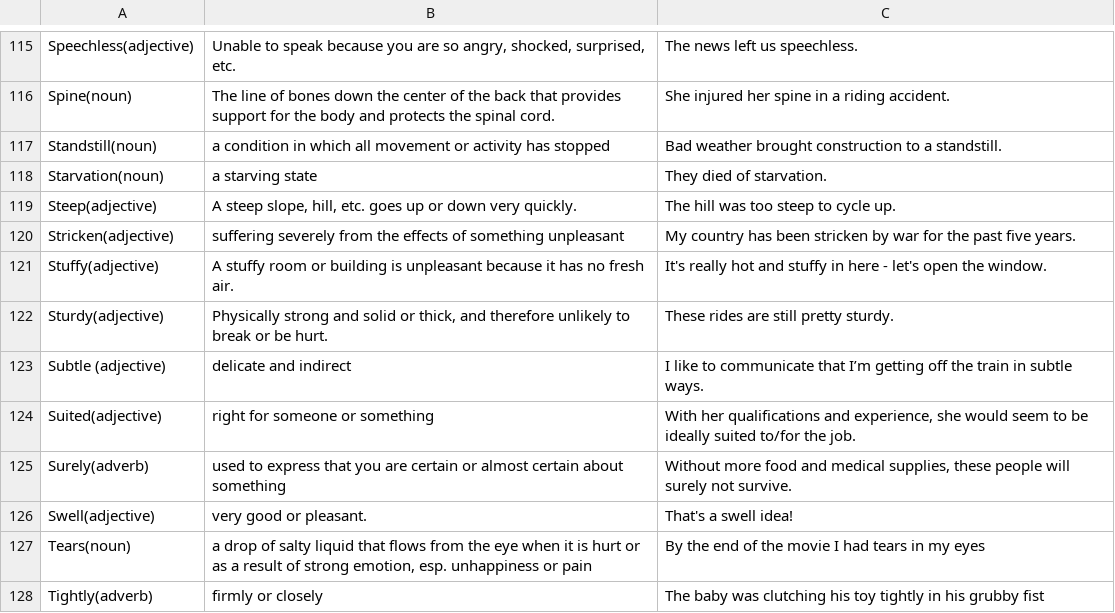
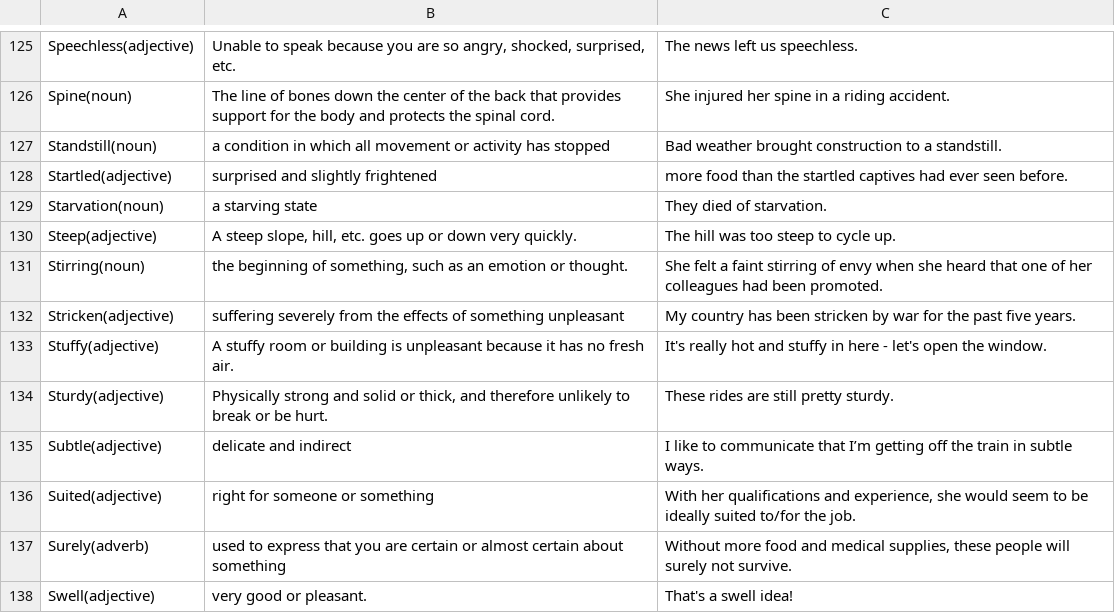
Before and after one commit to jeisonarenales/anki, a CSV file: English/Vocabulary_Words.csv, drawn as a sheet; only a part is shown, gaps mark what is left out; the shorter side is filled out with more unchanged rows; the diff covers the shown part only.

Commit message:
Adding new words

```diff
--- a/English/Vocabulary_Words.csv
+++ b/English/Vocabulary_Words.csv
@@ -117,4 +127,6 @@
 "Standstill(noun)","a condition in which all movement or activity has stopped","Bad weather brought construction to a standstill."
+"Startled(adjective)","surprised and slightly frightened","more food than the startled captives had ever seen before."
 "Starvation(noun)","a starving state","They died of starvation."
 "Steep(adjective)","A steep slope, hill, etc. goes up or down very quickly.","The hill was too steep to cycle up."
+"Stirring(noun)","the beginning of something, such as an emotion or thought.","She felt a faint stirring of envy when she heard that one of her colleagues had been promoted."
 "Stricken(adjective)","suffering severely from the effects of something unpleasant","My country has been stricken by war for the past five years."
@@ -122,3 +134,3 @@
 "Sturdy(adjective)","Physically strong and solid or thick, and therefore unlikely to break or be hurt.","These rides are still pretty sturdy."
-"Subtle (adjective)","delicate and indirect","I like to communicate that I’m getting off the train in subtle ways."
+"Subtle(adjective)","delicate and indirect","I like to communicate that I’m getting off the train in subtle ways."
 "Suited(adjective)","right for someone or something","With her qualifications and experience, she would seem to be ideally suited to/for the job."
```
Also changed, not shown: 20 added rows, 1 removed row and 2 edited cells elsewhere in this file, English/Irregular_Verbs.csv, English/Vocabulary_Phrases.csv.
